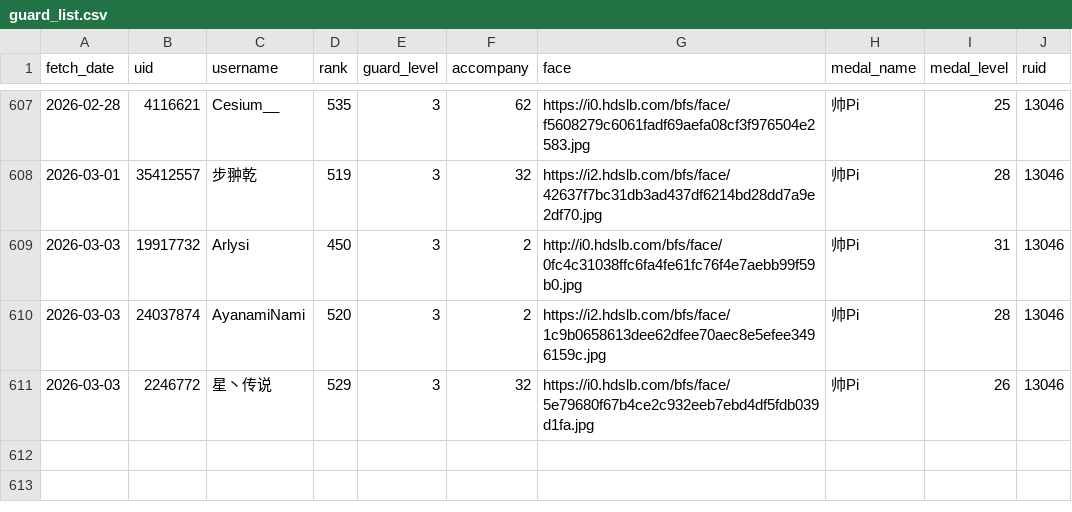
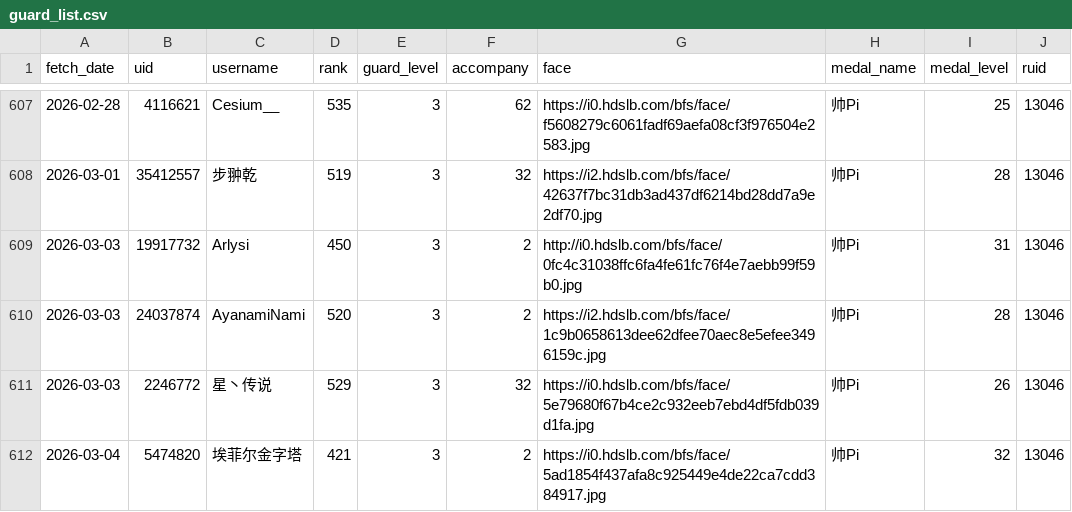
Before and after one commit to pipilapilayu/Api_cap, a CSV file: guard_list.csv, drawn as a sheet; only a part is shown, gaps mark what is left out.

```diff
--- a/guard_list.csv
+++ b/guard_list.csv
@@ -611 +611,2 @@ fetch_date,uid,username,rank,guard_level,accompany,face,medal_name,medal_level,r
 2026-03-03,2246772,星丶传说,529,3,32,https://i0.hdslb.com/bfs/face/5e79680f67b4ce2c932eeb7ebd4df5fdb039d1fa.jpg,帅Pi,26,13046
+2026-03-04,5474820,埃菲尔金字塔,421,3,2,https://i0.hdslb.com/bfs/face/5ad1854f437afa8c925449e4de22ca7cdd384917.jpg,帅Pi,32,13046
```
